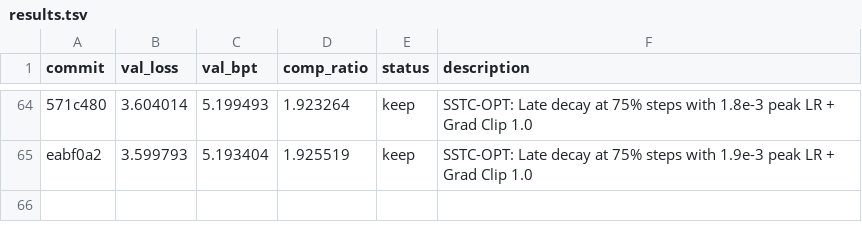
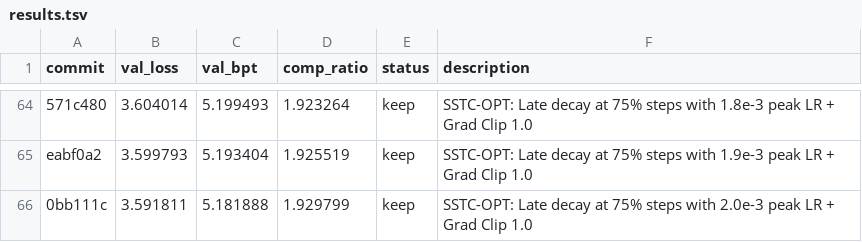
Before and after one commit to nat3058/commavq_autoresearch, a TSV file: commavq_autoresearch/results.tsv, drawn as a sheet; only a part is shown, gaps mark what is left out; the diff names each change by its address in the sheet, - before the commit and + after, or states it on an @@ line.

Commit message:
Update results.tsv for keep: SSTC-OPT: Late decay at 75% steps with 2.0e-3 peak LR + Grad Clip 1.0

```diff
--- a/commavq_autoresearch/results.tsv
+++ b/commavq_autoresearch/results.tsv
+row 66: 0bb111c | 3.591811 | 5.181888 | 1.929799 | keep | SSTC-OPT: Late decay at 75% steps with 2.0e-3 peak LR + Grad Clip 1.0
```
